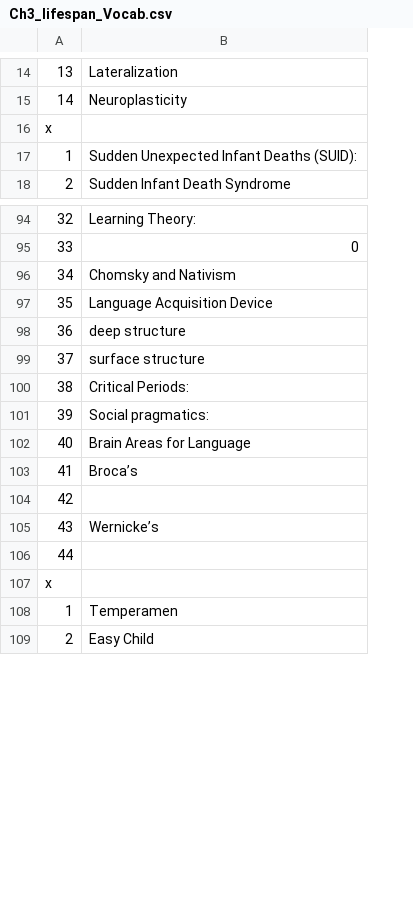
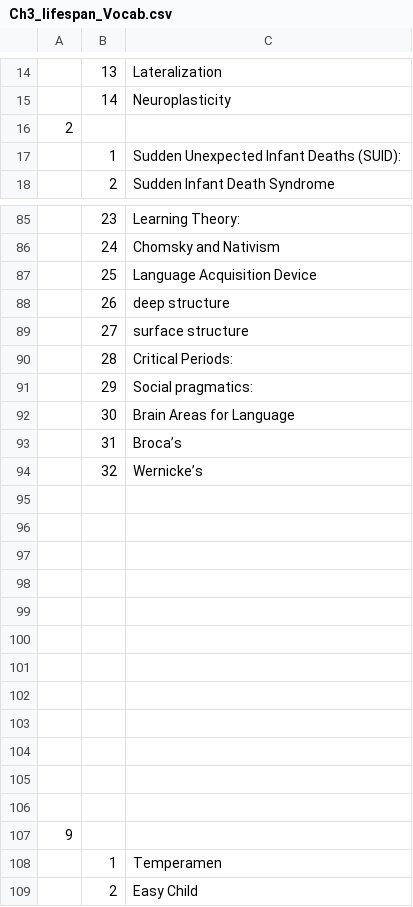
Before and after one commit to teacher-brian/lifespan, a CSV file: Ch3_lifespan_Vocab.csv, drawn as a sheet; only a part is shown, gaps mark what is left out; removed rows and columns are numbered as before the commit, all else as after; the diff covers the shown part only; the diff names each change by its address in the sheet, - before the commit and + after, or states it on an @@ line.

```diff
--- a/Ch3_lifespan_Vocab.csv
+++ b/Ch3_lifespan_Vocab.csv
+column A, row 16: 2
-B16: x
+B16: (empty)
-B85: 32
+B85: 23
-row 95: 33 | 0
-B86: 34
+B86: 24
-B87: 35
+B87: 25
-B88: 36
+B88: 26
-B89: 37
+B89: 27
-B90: 38
+B90: 28
-B91: 39
+B91: 29
-B92: 40
+B92: 30
-B93: 41
+B93: 31
-row 104: 42
-B94: 43
+B94: 32
-B95: 44
+B95: (empty)
-B96: x
+B96: (empty)
+row 97: (empty)
+row 98: (empty)
+row 99: (empty)
+row 100: (empty)
+row 101: (empty)
+row 102: (empty)
+row 103: (empty)
+row 104: (empty)
+row 105: (empty)
+row 106: (empty)
+row 107: 9
```
Also changed, not shown: 4 added rows, 18 removed rows and 50 edited cells elsewhere in this file, Ch1_lifespan_Vocab.csv, Ch2_lifespan_Vocab.csv, 2 other files.
